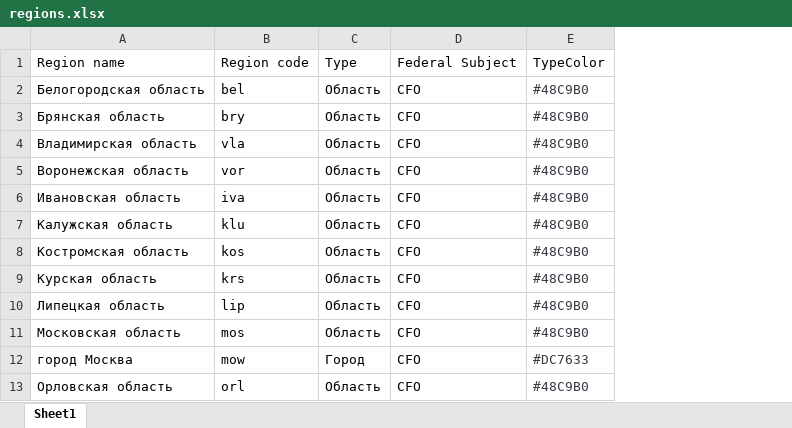
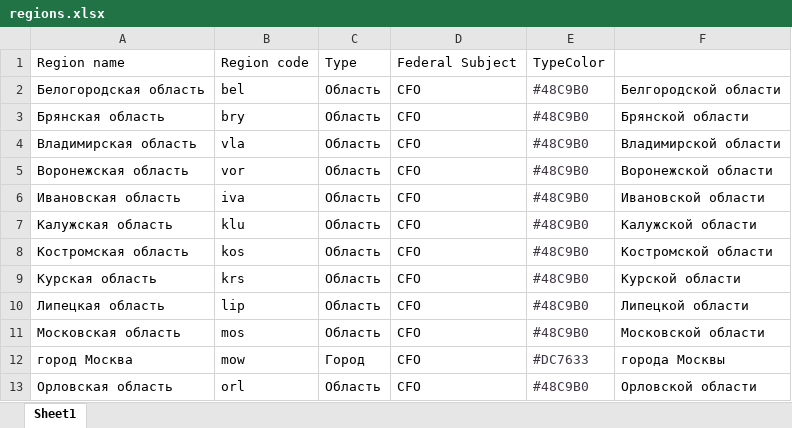
Before and after one commit to Moonliq/Maps_project, an Excel workbook: webapp/regions.xlsx, sheet Sheet1, drawn as a sheet; only a part is shown; values as stored, in another font and other column widths than the file's, no borders; the diff names each change by its address in the sheet, - before the commit and + after, or states it on an @@ line.

```diff
--- a/webapp/regions.xlsx (sheet Sheet1)
+++ b/webapp/regions.xlsx (sheet Sheet1)
+column F, rows 2-13: Белгородской области | Брянской области | Владимирской области | Воронежской области | Ивановской области | Калужской области | Костромской области | Курской области | Липецкой области | Московской области | города Москвы | Орловской области
```
Also changed, not shown: 3 other files.
